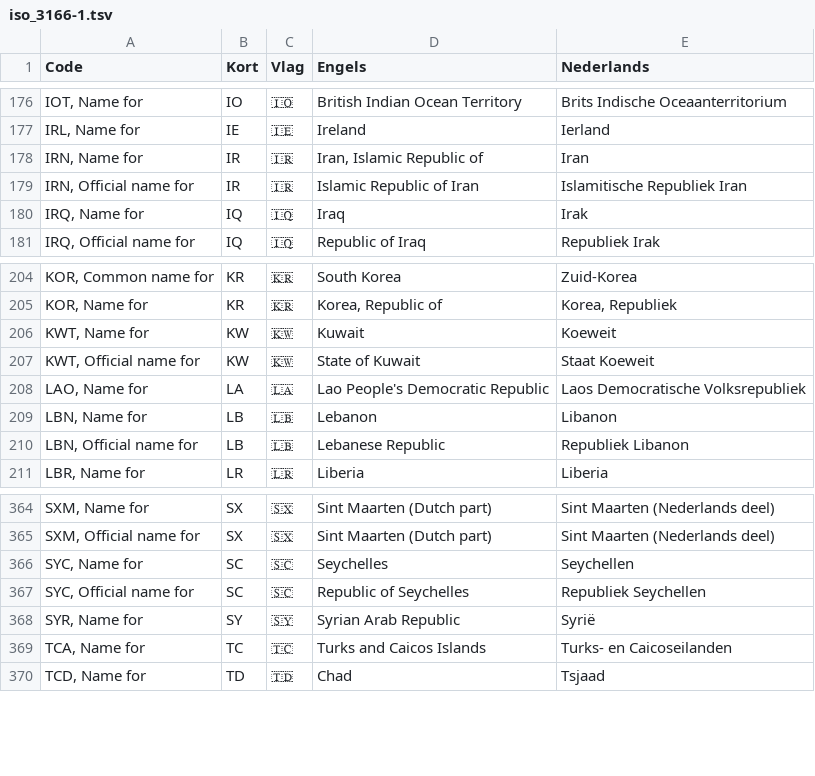
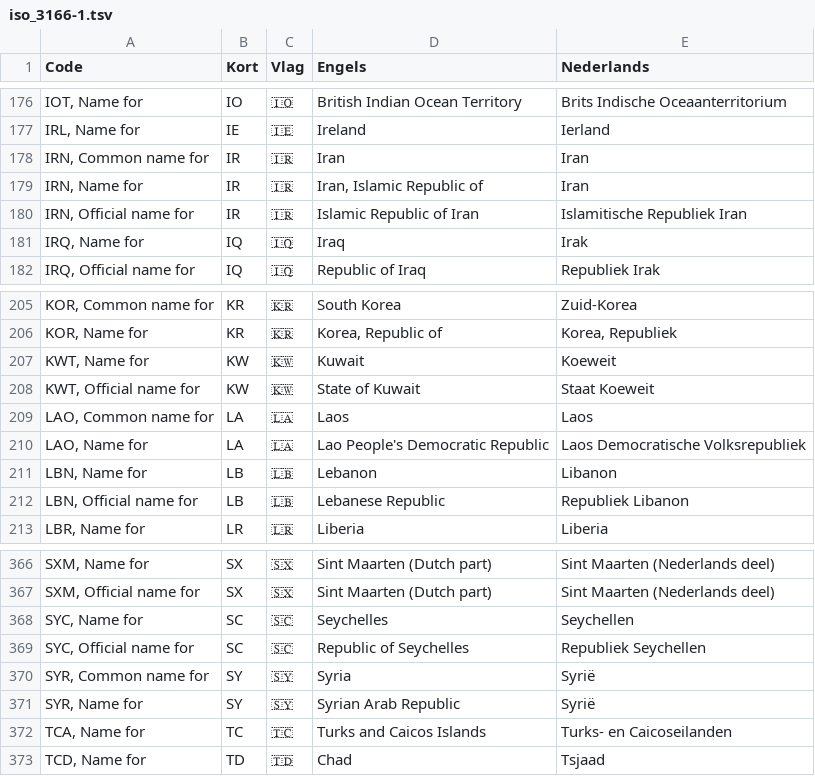
Before and after one commit to OpenTaal/opentaal-isocodes, a TSV file: tsv/iso_3166-1.tsv, drawn as a sheet; only a part is shown, gaps mark what is left out; the diff names each change by its address in the sheet, - before the commit and + after, or states it on an @@ line.

```diff
--- a/tsv/iso_3166-1.tsv
+++ b/tsv/iso_3166-1.tsv
+row 178: IRN, Common name for | IR | 🇮🇷 | Iran | Iran
+row 209: LAO, Common name for | LA | 🇱🇦 | Laos | Laos
+row 370: SYR, Common name for | SY | 🇸🇾 | Syria | Syrië
```
Also changed, not shown: tsv/iso_3166-2.tsv, tsv/iso_3166-3.tsv, 22 other files.
